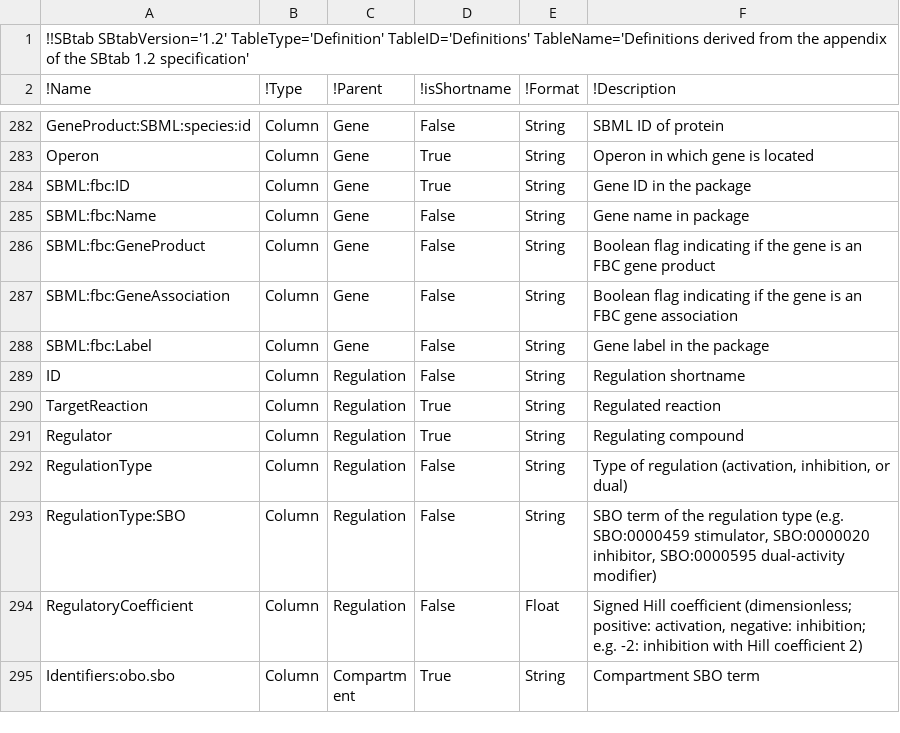
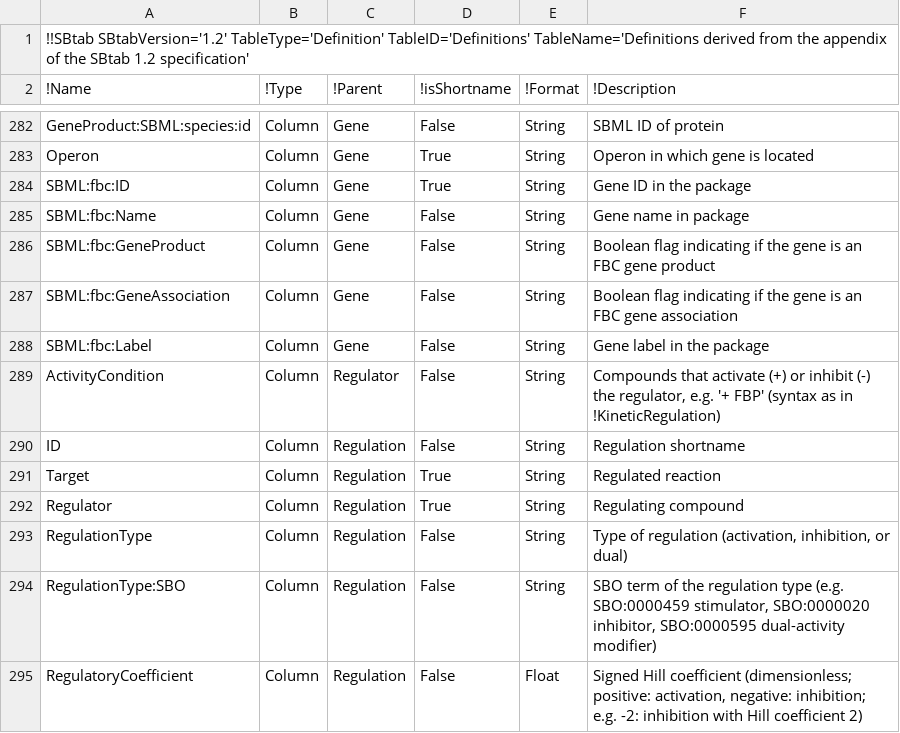
Before and after one commit to liebermeister/sbtab-matlab, a TSV file: resources/definitions/definition_1.2.tsv, drawn as a sheet; only a part is shown, gaps mark what is left out; the shorter side is filled out with more unchanged rows.

```diff
--- a/resources/definitions/definition_1.2.tsv
+++ b/resources/definitions/definition_1.2.tsv
@@ -288,4 +288,5 @@ SBML:fbc:GeneAssociation	Column	Gene	False	String	Boolean flag indicating if the
 SBML:fbc:Label	Column	Gene	False	String	Gene label in the package
+ActivityCondition	Column	Regulator	False	String	Compounds that activate (+) or inhibit (-) the regulator, e.g. '+ FBP' (syntax as in !KineticRegulation)
 ID	Column	Regulation	False	String	Regulation shortname
-TargetReaction	Column	Regulation	True	String	Regulated reaction
+Target	Column	Regulation	True	String	Regulated reaction
 Regulator	Column	Regulation	True	String	Regulating compound
```
Also changed, not shown: resources/definitions/definition_1.1.tsv, 1 other file.
